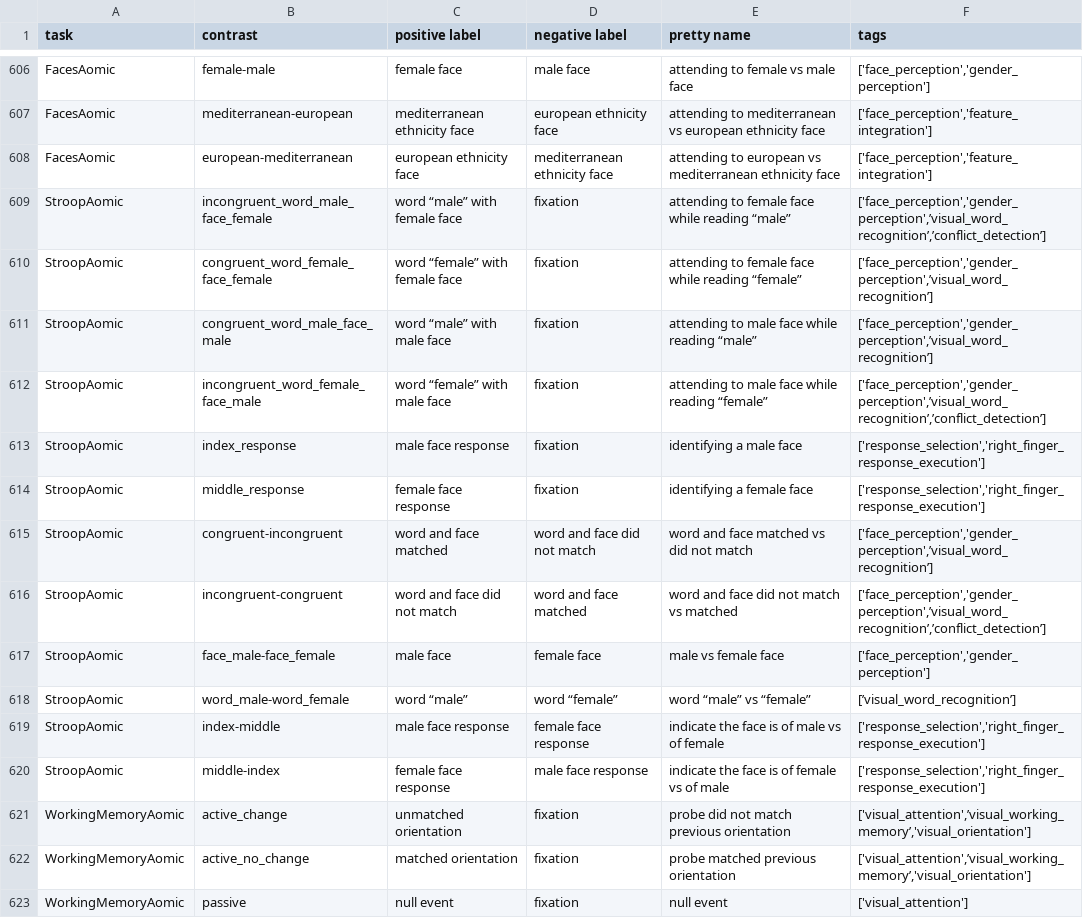
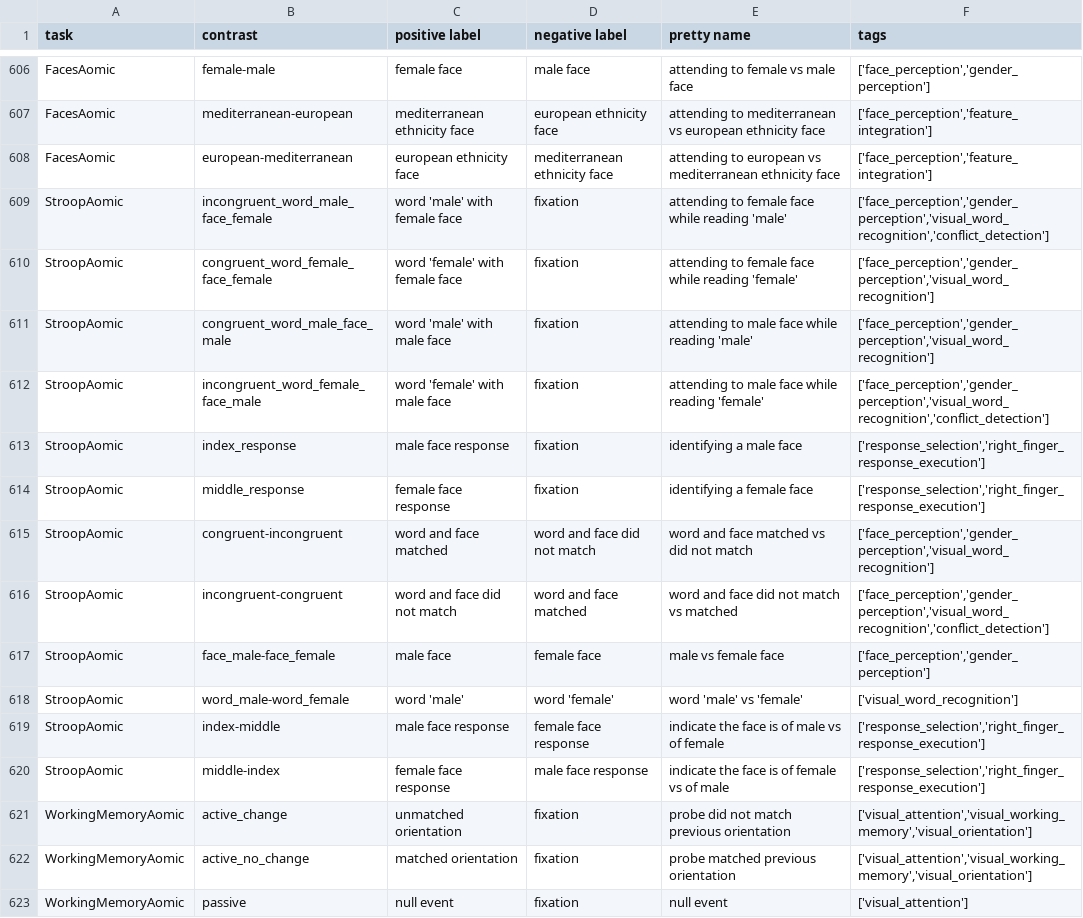
Before and after one commit to individual-brain-charting/public_analysis_code, a TSV file: ibc_data/all_contrasts.tsv, drawn as a sheet; only a part is shown, gaps mark what is left out; the diff covers the shown part only; the diff names each change by its address in the sheet, - before the commit and + after, or states it on an @@ line.

Commit message:
even more contrast tagging

```diff
--- a/ibc_data/all_contrasts.tsv
+++ b/ibc_data/all_contrasts.tsv
-C609 (positive label): word “male” with female face
+C609 (positive label): word 'male' with female face
-E609 (pretty name): attending to female face while reading “male”
+E609 (pretty name): attending to female face while reading 'male'
-F609 (tags): ['face_perception','gender_perception',’visual_word_recognition’,’conflict_detection’]
+F609 (tags): ['face_perception','gender_perception','visual_word_recognition','conflict_detection']
-C610 (positive label): word “female” with female face
+C610 (positive label): word 'female' with female face
-E610 (pretty name): …while reading “female”
+E610 (pretty name): …while reading 'female'
-F610:F611 (tags): ['face_perception','gender_perception',’visual_word_recognition’]
+F610:F611 (tags): ['face_perception','gender_perception','visual_word_recognition']
-C611 (positive label): word “male” with male face
+C611 (positive label): word 'male' with male face
-E611 (pretty name): attending to male face while reading “male”
+E611 (pretty name): attending to male face while reading 'male'
-C612 (positive label): word “female” with male face
+C612 (positive label): word 'female' with male face
-E612 (pretty name): attending to male face while reading “female”
+E612 (pretty name): attending to male face while reading 'female'
-F612 (tags): ['face_perception','gender_perception',’visual_word_recognition’,’conflict_detection’]
+F612 (tags): ['face_perception','gender_perception','visual_word_recognition','conflict_detection']
-F615 (tags): ['face_perception','gender_perception',’visual_word_recognition’]
+F615 (tags): ['face_perception','gender_perception','visual_word_recognition']
-F616 (tags): ['face_perception','gender_perception',’visual_word_recognition’,’conflict_detection’]
+F616 (tags): ['face_perception','gender_perception','visual_word_recognition','conflict_detection']
-C618 (positive label): word “male”
+C618 (positive label): word 'male'
-D618 (negative label): word “female”
+D618 (negative label): word 'female'
-E618 (pretty name): word “male” vs “female”
+E618 (pretty name): word 'male' vs 'female'
-F618 (tags): [’visual_word_recognition’]
+F618 (tags): ['visual_word_recognition']
-F621:F622 (tags): ['visual_attention',’visual_working_memory’,'visual_orientation']
+F621:F622 (tags): ['visual_attention','visual_working_memory','visual_orientation']
```
Also changed, not shown: 98 edited cells elsewhere in this file.
